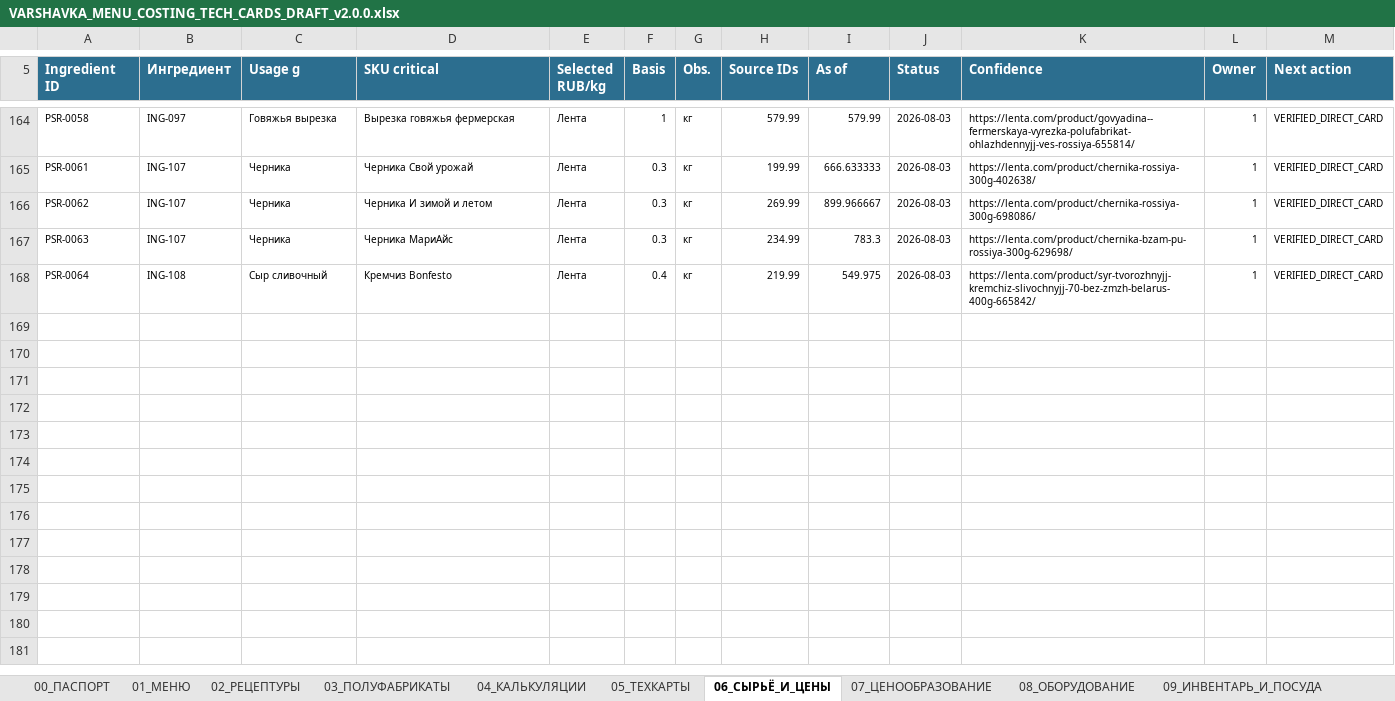
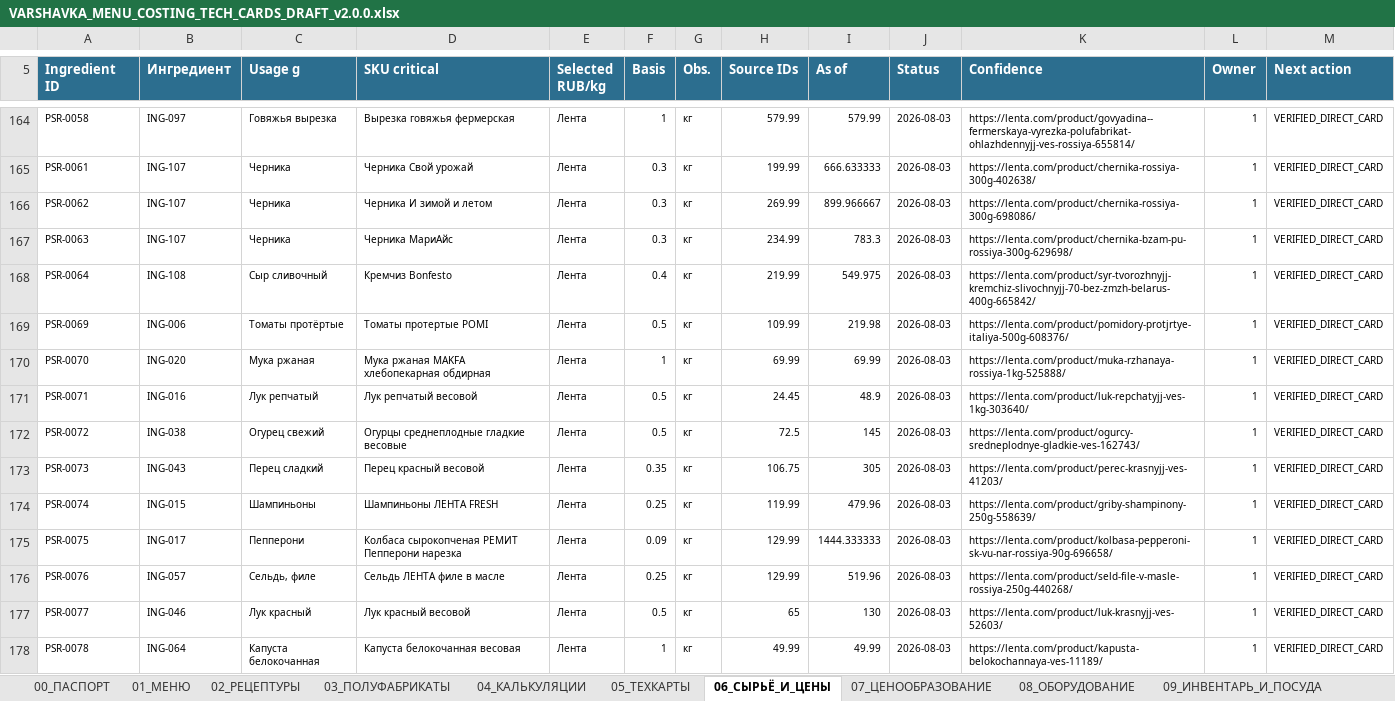
Before and after one commit to slavagrachov/varshavka-cafe-usali-model, an Excel workbook: docs/07-operations/issue-82/VARSHAVKA_MENU_COSTING_TECH_CARDS_DRAFT_v2.0.0.xlsx, sheet 06_СЫРЬЁ_И_ЦЕНЫ, drawn as a sheet; only a part is shown, gaps mark what is left out; values as stored, in another font and other column widths than the file's, no borders; conditional formats and table styles not drawn; the diff covers the shown part only; the diff names each change by its address in the sheet, - before the commit and + after, or states it on an @@ line.

```diff
--- a/docs/07-operations/issue-82/VARSHAVKA_MENU_COSTING_TECH_CARDS_DRAFT_v2.0.0.xlsx (sheet 06_СЫРЬЁ_И_ЦЕНЫ)
+++ b/docs/07-operations/issue-82/VARSHAVKA_MENU_COSTING_TECH_CARDS_DRAFT_v2.0.0.xlsx (sheet 06_СЫРЬЁ_И_ЦЕНЫ)
+row 169: PSR-0069 | ING-006 | Томаты протёртые | Томаты протертые POMI | Лента | 0.5 | кг | 109.99 | 219.98 | 2026-08-03 | https://lenta.com/product/pomidory-protjrtye-italiya-500g-608376/ | 1 | VERIFIED_DIRECT_CARD
+row 170: PSR-0070 | ING-020 | Мука ржаная | Мука ржаная MAKFA хлебопекарная обдирная | Лента | 1 | кг | 69.99 | 69.99 | 2026-08-03 | https://lenta.com/product/muka-rzhanaya-rossiya-1kg-525888/ | 1 | VERIFIED_DIRECT_CARD
+row 171: PSR-0071 | ING-016 | Лук репчатый | Лук репчатый весовой | Лента | 0.5 | кг | 24.45 | 48.9 | 2026-08-03 | https://lenta.com/product/luk-repchatyjj-ves-1kg-303640/ | 1 | VERIFIED_DIRECT_CARD
+row 172: PSR-0072 | ING-038 | Огурец свежий | Огурцы среднеплодные гладкие весовые | Лента | 0.5 | кг | 72.5 | 145 | 2026-08-03 | https://lenta.com/product/ogurcy-sredneplodnye-gladkie-ves-162743/ | 1 | VERIFIED_DIRECT_CARD
+row 173: PSR-0073 | ING-043 | Перец сладкий | Перец красный весовой | Лента | 0.35 | кг | 106.75 | 305 | 2026-08-03 | https://lenta.com/product/perec-krasnyjj-ves-41203/ | 1 | VERIFIED_DIRECT_CARD
+row 174: PSR-0074 | ING-015 | Шампиньоны | Шампиньоны ЛЕНТА FRESH | Лента | 0.25 | кг | 119.99 | 479.96 | 2026-08-03 | https://lenta.com/product/griby-shampinony-250g-558639/ | 1 | VERIFIED_DIRECT_CARD
+row 175: PSR-0075 | ING-017 | Пепперони | Колбаса сырокопченая РЕМИТ Пепперони нарезка | Лента | 0.09 | кг | 129.99 | 1444.333333 | 2026-08-03 | https://lenta.com/product/kolbasa-pepperoni-sk-vu-nar-rossiya-90g-696658/ | 1 | VERIFIED_DIRECT_CARD
+row 176: PSR-0076 | ING-057 | Сельдь, филе | Сельдь ЛЕНТА филе в масле | Лента | 0.25 | кг | 129.99 | 519.96 | 2026-08-03 | https://lenta.com/product/seld-file-v-masle-rossiya-250g-440268/ | 1 | VERIFIED_DIRECT_CARD
+row 177: PSR-0077 | ING-046 | Лук красный | Лук красный весовой | Лента | 0.5 | кг | 65 | 130 | 2026-08-03 | https://lenta.com/product/luk-krasnyjj-ves-52603/ | 1 | VERIFIED_DIRECT_CARD
+row 178: PSR-0078 | ING-064 | Капуста белокочанная | Капуста белокочанная весовая | Лента | 1 | кг | 49.99 | 49.99 | 2026-08-03 | https://lenta.com/product/kapusta-belokochannaya-ves-11189/ | 1 | VERIFIED_DIRECT_CARD
```
Also changed, not shown: 12 added rows, 145 edited cells and cell formats elsewhere in this sheet, sheet 07_ЦЕНООБРАЗОВАНИЕ, sheet 08_ОБОРУДОВАНИЕ, sheet 04_КАЛЬКУЛЯЦИИ, sheet 11_ПИЩЕВАЯ_ЦЕННОСТЬ, sheet 16_ИСТОЧНИКИ, sheet 01_МЕНЮ, 10 more sheets, 8 other files.
